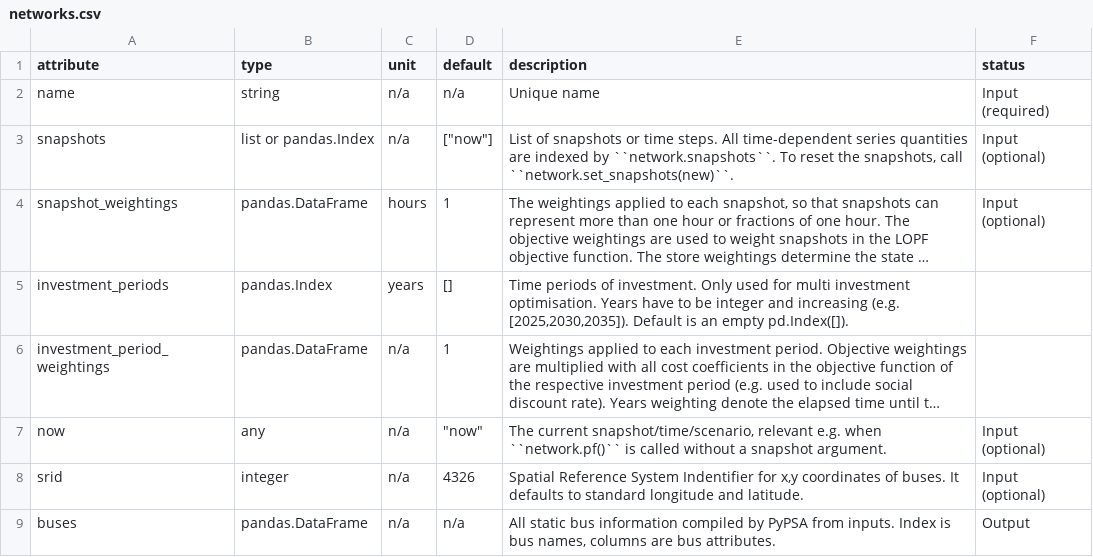
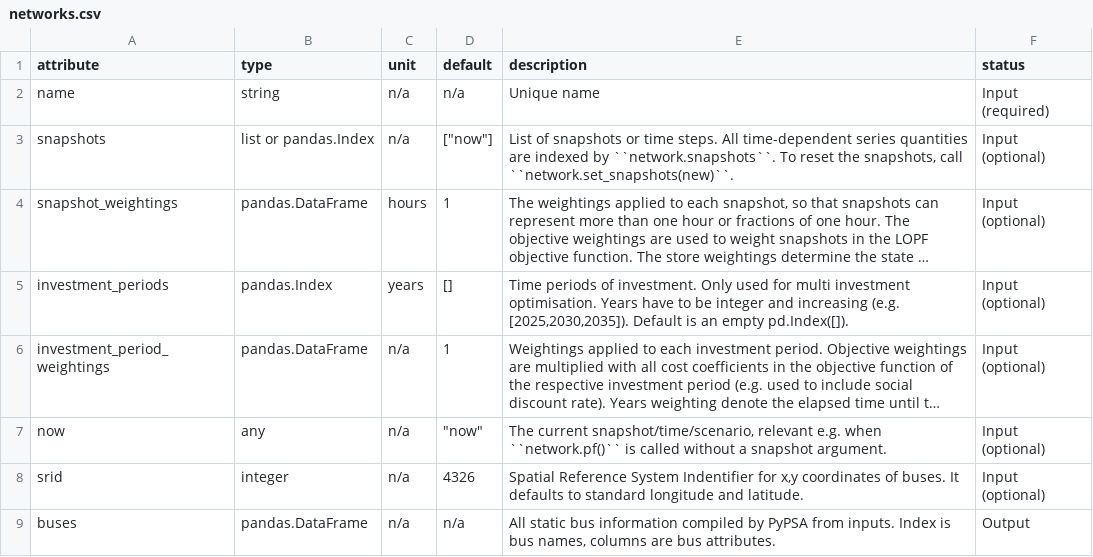
Before and after one commit to PyPSA/PyPSA, a CSV file: pypsa/component_attrs/networks.csv, drawn as a sheet; only a part is shown; long unchanged cells end in …; the diff names each change by its address in the sheet, - before the commit and + after, or states it on an @@ line.

Commit message:
add forgotten input requirements

```diff
--- a/pypsa/component_attrs/networks.csv
+++ b/pypsa/component_attrs/networks.csv
-F5:F6 (status): (empty)
+F5:F6 (status): Input (optional)
```
